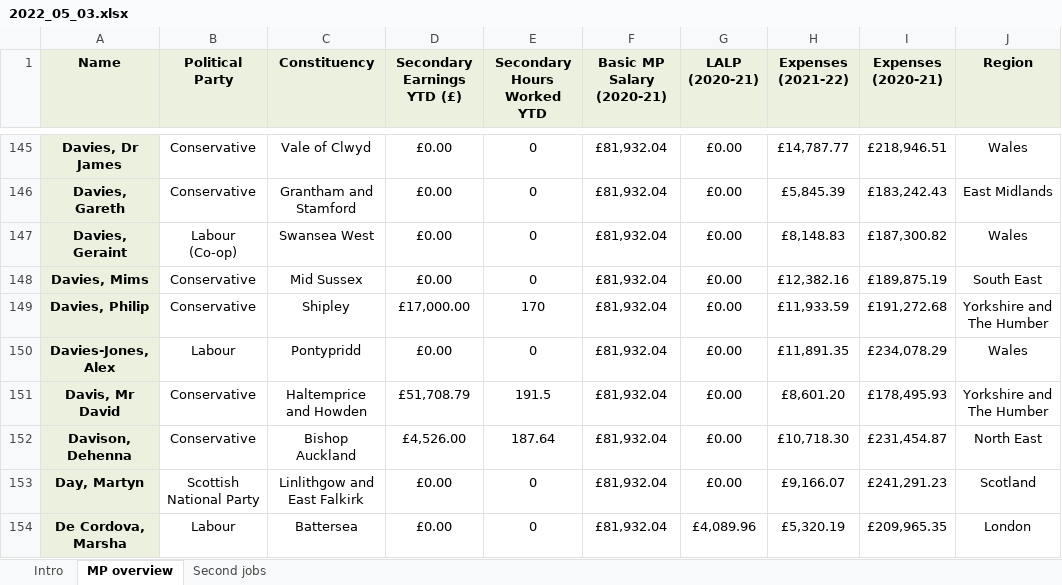
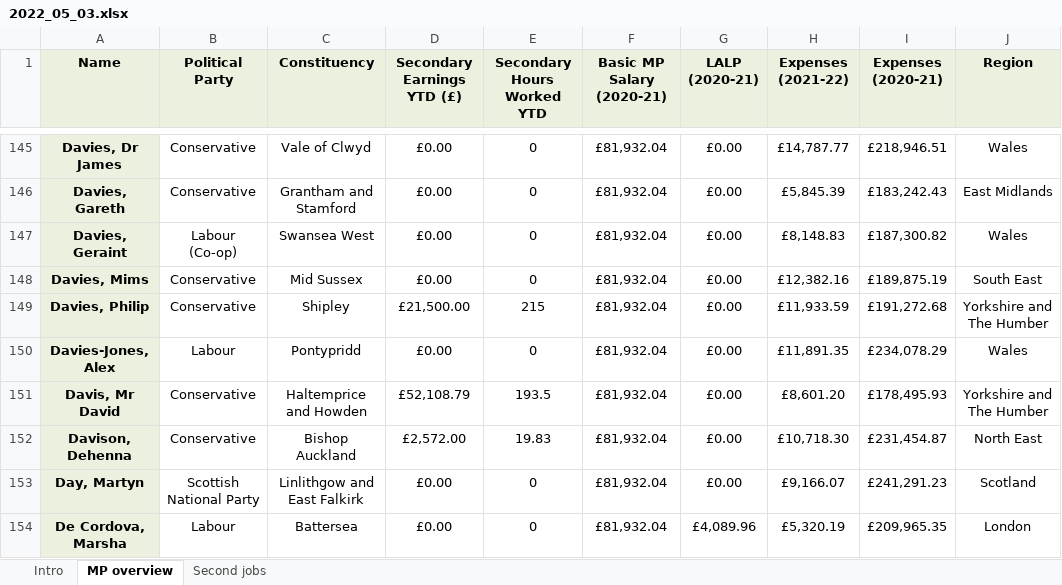
Before and after one commit to messiosa/mp_second_jobs, an Excel workbook: excel/2022_05_03.xlsx, sheet MP overview, drawn as a sheet; only a part is shown, gaps mark what is left out; values as stored, in another font and other column widths than the file's, no borders; the diff covers the shown part only; the diff names each change by its address in the sheet, - before the commit and + after, or states it on an @@ line.

```diff
--- a/excel/2022_05_03.xlsx (sheet MP overview)
+++ b/excel/2022_05_03.xlsx (sheet MP overview)
-D149 (Secondary Earnings YTD (£)): £17,000.00
+D149 (Secondary Earnings YTD (£)): £21,500.00
-E149 (Secondary Hours Worked YTD): 170
+E149 (Secondary Hours Worked YTD): 215
-D151 (Secondary Earnings YTD (£)): £51,708.79
+D151 (Secondary Earnings YTD (£)): £52,108.79
-E151 (Secondary Hours Worked YTD): 191.5
+E151 (Secondary Hours Worked YTD): 193.5
-D152 (Secondary Earnings YTD (£)): £4,526.00
+D152 (Secondary Earnings YTD (£)): £2,572.00
-E152 (Secondary Hours Worked YTD): 187.64
+E152 (Secondary Hours Worked YTD): 19.83
```
Also changed, not shown: 98 edited cells elsewhere in this sheet, sheet Second jobs, sheet Intro, excel/2022_04_19.xlsx, excel/2022_05_16.xlsx, 13 other files.
